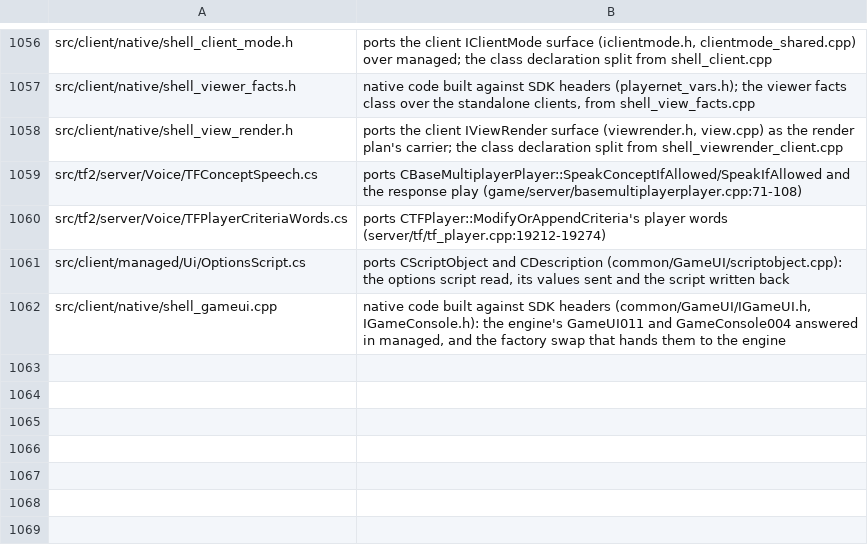
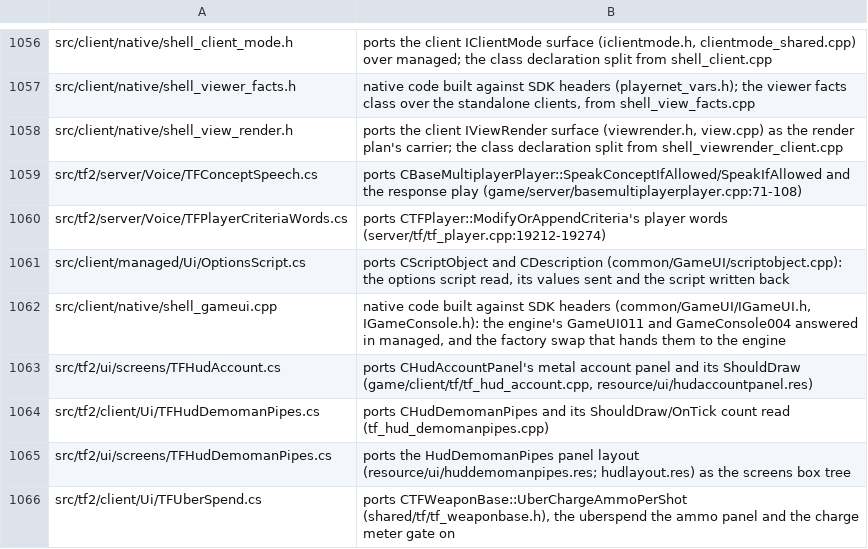
Before and after one commit to muflub/source-sdk-sharp, a TSV file: docs/valve-header-new.tsv, drawn as a sheet; only a part is shown, gaps mark what is left out.

```diff
--- a/docs/valve-header-new.tsv
+++ b/docs/valve-header-new.tsv
@@ -1062 +1062,5 @@ src/client/managed/Ui/OptionsScript.cs	ports CScriptObject and CDescription (com
 src/client/native/shell_gameui.cpp	native code built against SDK headers (common/GameUI/IGameUI.h, IGameConsole.h): the engine's GameUI011 and GameConsole004 answered in managed, and the factory swap that hands them to the engine
+src/tf2/ui/screens/TFHudAccount.cs	ports CHudAccountPanel's metal account panel and its ShouldDraw (game/client/tf/tf_hud_account.cpp, resource/ui/hudaccountpanel.res)
+src/tf2/client/Ui/TFHudDemomanPipes.cs	ports CHudDemomanPipes and its ShouldDraw/OnTick count read (tf_hud_demomanpipes.cpp)
+src/tf2/ui/screens/TFHudDemomanPipes.cs	ports the HudDemomanPipes panel layout (resource/ui/huddemomanpipes.res; hudlayout.res) as the screens box tree
+src/tf2/client/Ui/TFUberSpend.cs	ports CTFWeaponBase::UberChargeAmmoPerShot (shared/tf/tf_weaponbase.h), the uberspend the ammo panel and the charge meter gate on
```
Also changed, not shown: 46 other files.
